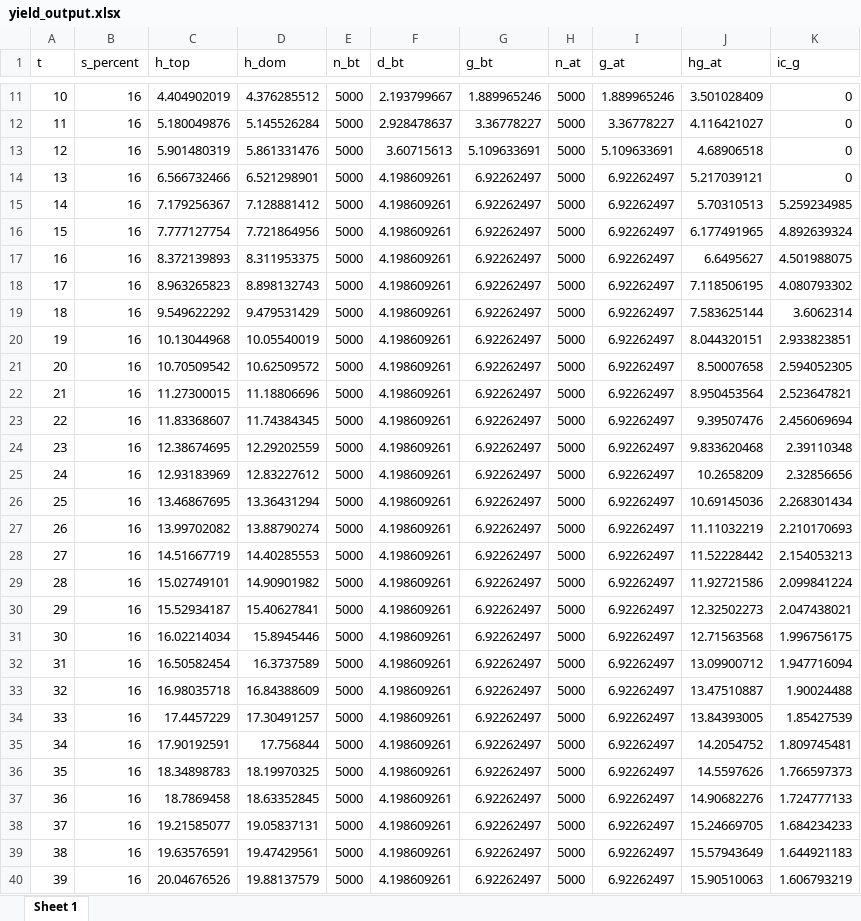
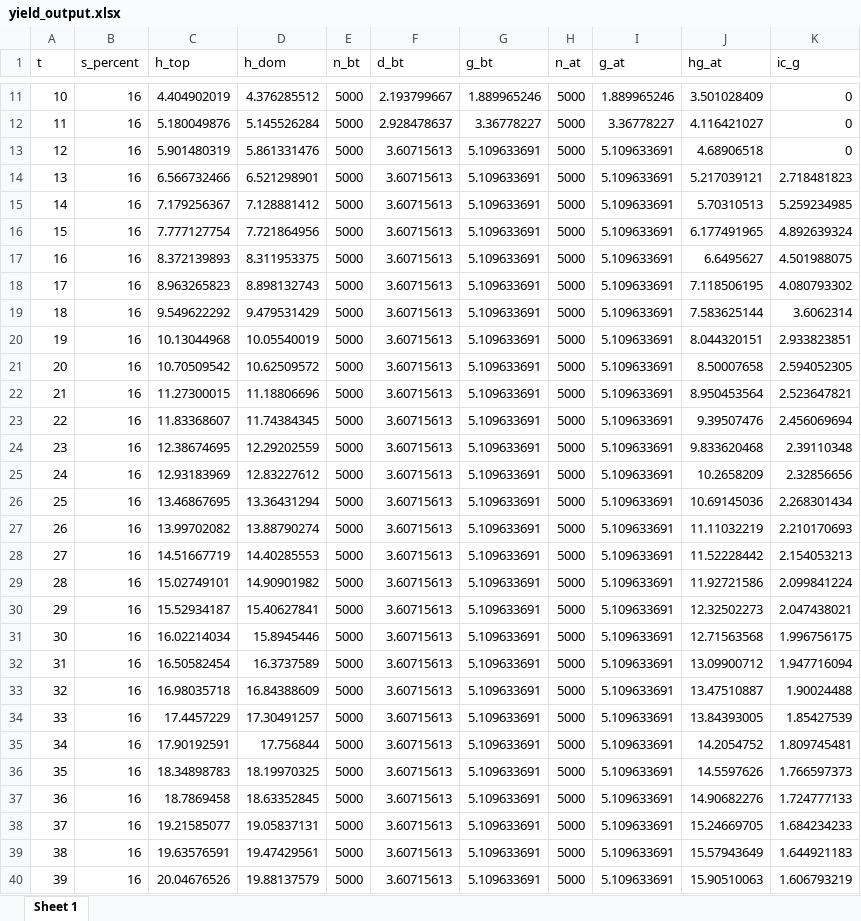
Before and after one commit to etiennethomassen/opbrengsttabel_douglas_R, an Excel workbook: out/yield_output.xlsx, sheet Sheet 1, drawn as a sheet; only a part is shown, gaps mark what is left out; values as stored, in another font and other column widths than the file's, no borders; the diff covers the shown part only; the diff names each change by its address in the sheet, - before the commit and + after, or states it on an @@ line.

```diff
--- a/out/yield_output.xlsx (sheet Sheet 1)
+++ b/out/yield_output.xlsx (sheet Sheet 1)
-F14:F40 (d_bt): 4.198609261
+F14:F40 (d_bt): 3.60715613
-G14:G40 (g_bt): 6.92262497
+G14:G40 (g_bt): 5.109633691
-I14:I40 (g_at): 6.92262497
+I14:I40 (g_at): 5.109633691
-K14 (ic_g): 0
+K14 (ic_g): 2.718481823
```
Also changed, not shown: 186 edited cells elsewhere in this sheet, 10 other files.
